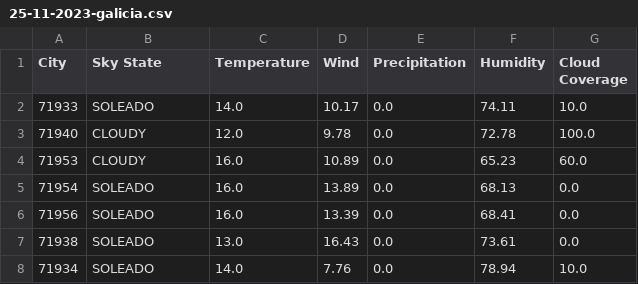
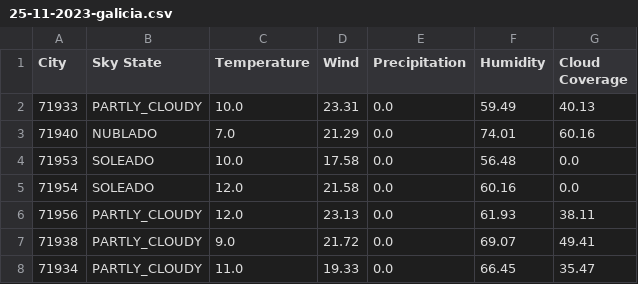
Before and after one commit to Alexfh94/EjercicioJSON, a CSV file: 25-11-2023-galicia.csv, drawn as a sheet.

```diff
--- a/25-11-2023-galicia.csv
+++ b/25-11-2023-galicia.csv
@@ -1,8 +1,8 @@
 City,Sky State,Temperature,Wind,Precipitation,Humidity,Cloud Coverage
-71933,SOLEADO,14.0,10.17,0.0,74.11,10.0
-71940,CLOUDY,12.0,9.78,0.0,72.78,100.0
-71953,CLOUDY,16.0,10.89,0.0,65.23,60.0
-71954,SOLEADO,16.0,13.89,0.0,68.13,0.0
-71956,SOLEADO,16.0,13.39,0.0,68.41,0.0
-71938,SOLEADO,13.0,16.43,0.0,73.61,0.0
-71934,SOLEADO,14.0,7.76,0.0,78.94,10.0
+71933,PARTLY_CLOUDY,10.0,23.31,0.0,59.49,40.13
+71940,NUBLADO,7.0,21.29,0.0,74.01,60.16
+71953,SOLEADO,10.0,17.58,0.0,56.48,0.0
+71954,SOLEADO,12.0,21.58,0.0,60.16,0.0
+71956,PARTLY_CLOUDY,12.0,23.13,0.0,61.93,38.11
+71938,PARTLY_CLOUDY,9.0,21.72,0.0,69.07,49.41
+71934,PARTLY_CLOUDY,11.0,19.33,0.0,66.45,35.47
```
Also changed, not shown: 2 other files.
